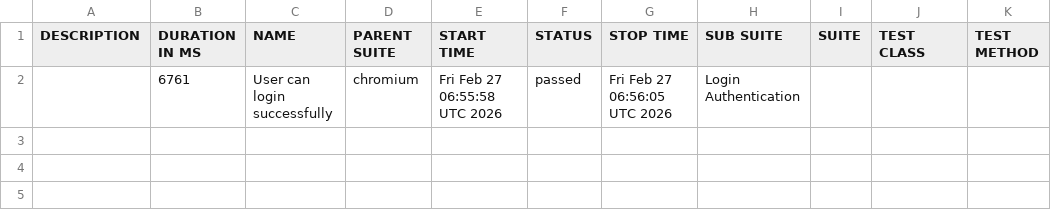
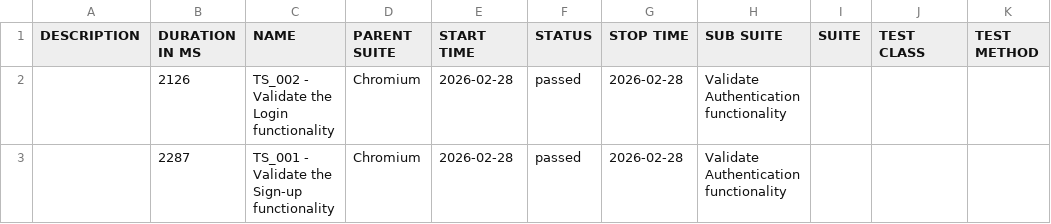
Before and after one commit to Engr-Nyx/PlaywrightAutomation, a CSV file: data/suites.csv, drawn as a sheet.

```diff
--- a/data/suites.csv
+++ b/data/suites.csv
@@ -1,2 +1,3 @@
 "DESCRIPTION","DURATION IN MS","NAME","PARENT SUITE","START TIME","STATUS","STOP TIME","SUB SUITE","SUITE","TEST CLASS","TEST METHOD"
-"","6761","User can login successfully","chromium","Fri Feb 27 06:55:58 UTC 2026","passed","Fri Feb 27 06:56:05 UTC 2026","Login Authentication","","",""
+"","2126","TS_002 - Validate the Login functionality","Chromium","2026-02-28","passed","2026-02-28","Validate Authentication functionality","","",""
+"","2287","TS_001 - Validate the Sign-up functionality","Chromium","2026-02-28","passed","2026-02-28","Validate Authentication functionality","","",""
```
Also changed, not shown: 47 other files.
